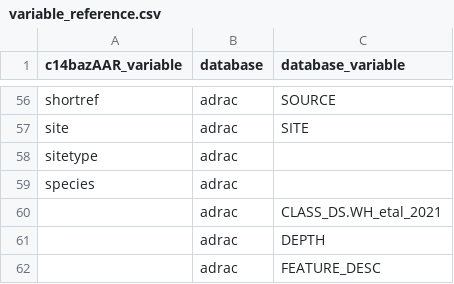
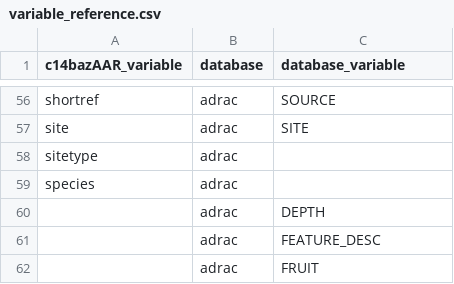
Before and after one commit to ropensci/c14bazAAR, a CSV file: data-raw/variable_reference.csv, drawn as a sheet; only a part is shown, gaps mark what is left out; the shorter side is filled out with more unchanged rows; the diff names each change by its address in the sheet, - before the commit and + after, or states it on an @@ line.

Commit message:
small change in adrac

```diff
--- a/data-raw/variable_reference.csv
+++ b/data-raw/variable_reference.csv
-row 60:  | adrac | CLASS_DS.WH_etal_2021
```
Also changed, not shown: 1 other file.
